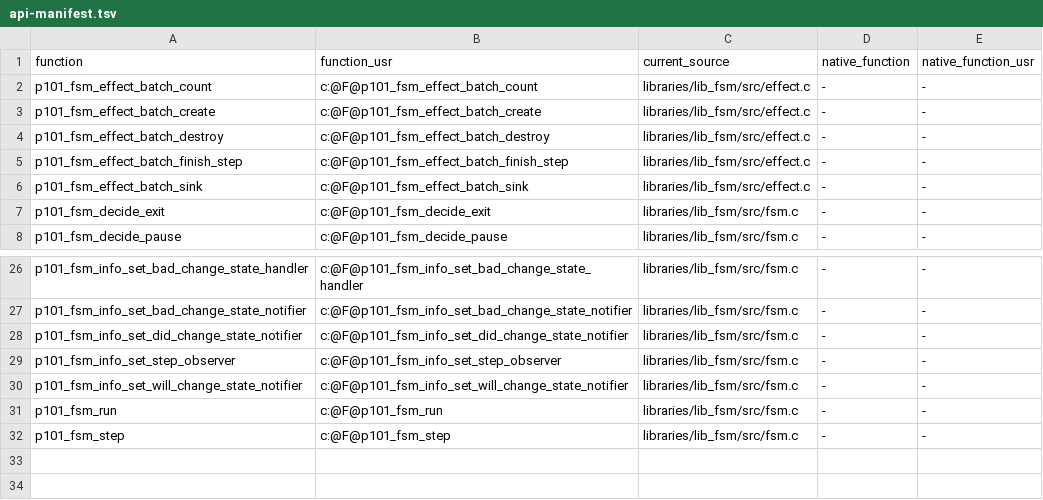
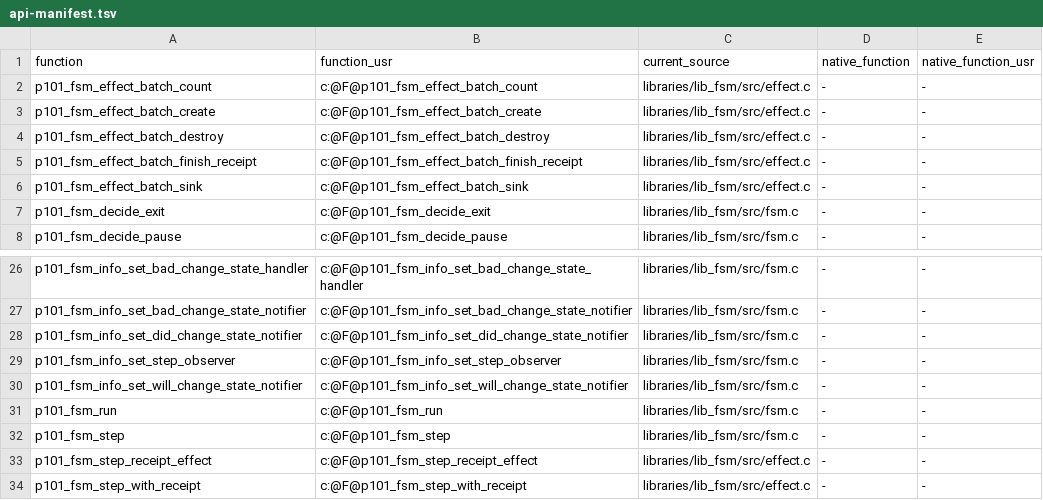
Before and after one commit to programming101dev/lib_fsm, a TSV file: api-manifest.tsv, drawn as a sheet; only a part is shown, gaps mark what is left out.

```diff
--- a/api-manifest.tsv
+++ b/api-manifest.tsv
@@ -4,3 +4,3 @@ p101_fsm_effect_batch_create	c:@F@p101_fsm_effect_batch_create	libraries/lib_fsm
 p101_fsm_effect_batch_destroy	c:@F@p101_fsm_effect_batch_destroy	libraries/lib_fsm/src/effect.c	-	-
-p101_fsm_effect_batch_finish_step	c:@F@p101_fsm_effect_batch_finish_step	libraries/lib_fsm/src/effect.c	-	-
+p101_fsm_effect_batch_finish_receipt	c:@F@p101_fsm_effect_batch_finish_receipt	libraries/lib_fsm/src/effect.c	-	-
 p101_fsm_effect_batch_sink	c:@F@p101_fsm_effect_batch_sink	libraries/lib_fsm/src/effect.c	-	-
@@ -32 +32,3 @@ p101_fsm_run	c:@F@p101_fsm_run	libraries/lib_fsm/src/fsm.c	-	-
 p101_fsm_step	c:@F@p101_fsm_step	libraries/lib_fsm/src/fsm.c	-	-
+p101_fsm_step_receipt_effect	c:@F@p101_fsm_step_receipt_effect	libraries/lib_fsm/src/effect.c	-	-
+p101_fsm_step_with_receipt	c:@F@p101_fsm_step_with_receipt	libraries/lib_fsm/src/effect.c	-	-
```
Also changed, not shown: 11 other files.
